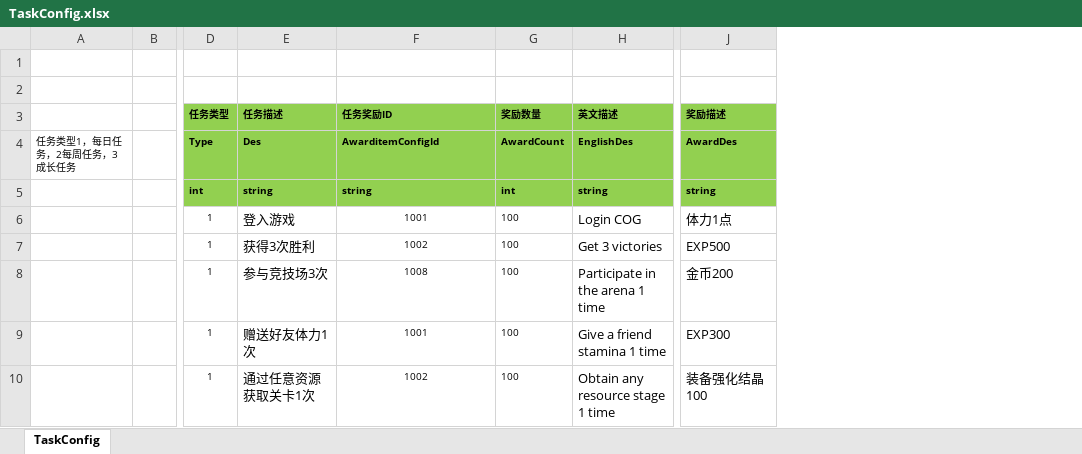
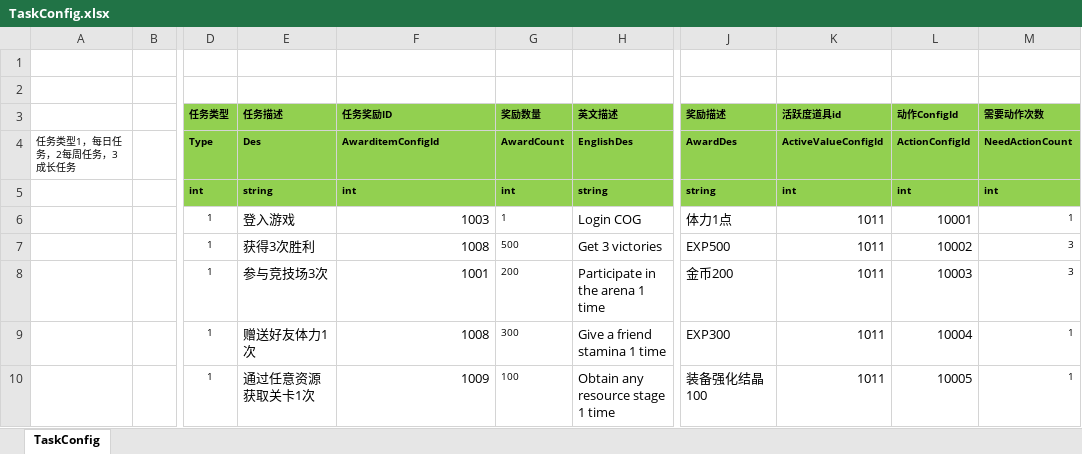
Before and after one commit to haoyuan336/ET-EUI, an Excel workbook: Excel/TaskConfig.xlsx, sheet TaskConfig, drawn as a sheet; only a part is shown, gaps mark what is left out; values as stored, in another font and other column widths than the file's, no borders; the diff names each change by its address in the sheet, - before the commit and + after, or states it on an @@ line.

```diff
--- a/Excel/TaskConfig.xlsx (sheet TaskConfig)
+++ b/Excel/TaskConfig.xlsx (sheet TaskConfig)
+column K (活跃度道具id), rows 4-10: ActiveValueConfigId | int | 1011 | 1011 | 1011 | 1011 | 1011
+column L (动作ConfigId), rows 4-10: ActionConfigId | int | 10001 | 10002 | 10003 | 10004 | 10005
+column M (需要动作次数), rows 4-10: NeedActionCount | int | 1 | 3 | 3 | 1 | 1
-F5 (任务奖励ID): string
+F5 (任务奖励ID): int
-F6 (任务奖励ID): 1001
+F6 (任务奖励ID): 1003
@@ F6:F10 text size: larger, alignment: center → right @@
-G6 (奖励数量): 100
+G6 (奖励数量): 1
-F7 (任务奖励ID): 1002
+F7 (任务奖励ID): 1008
-G7 (奖励数量): 100
+G7 (奖励数量): 500
-F8 (任务奖励ID): 1008
+F8 (任务奖励ID): 1001
-G8 (奖励数量): 100
+G8 (奖励数量): 200
-F9 (任务奖励ID): 1001
+F9 (任务奖励ID): 1008
-G9 (奖励数量): 100
+G9 (奖励数量): 300
-F10 (任务奖励ID): 1002
+F10 (任务奖励ID): 1009
```
Also changed, not shown: Excel/ItemConfig.xlsx, Excel/StartMachineConfig.xlsx, 54 other files.
